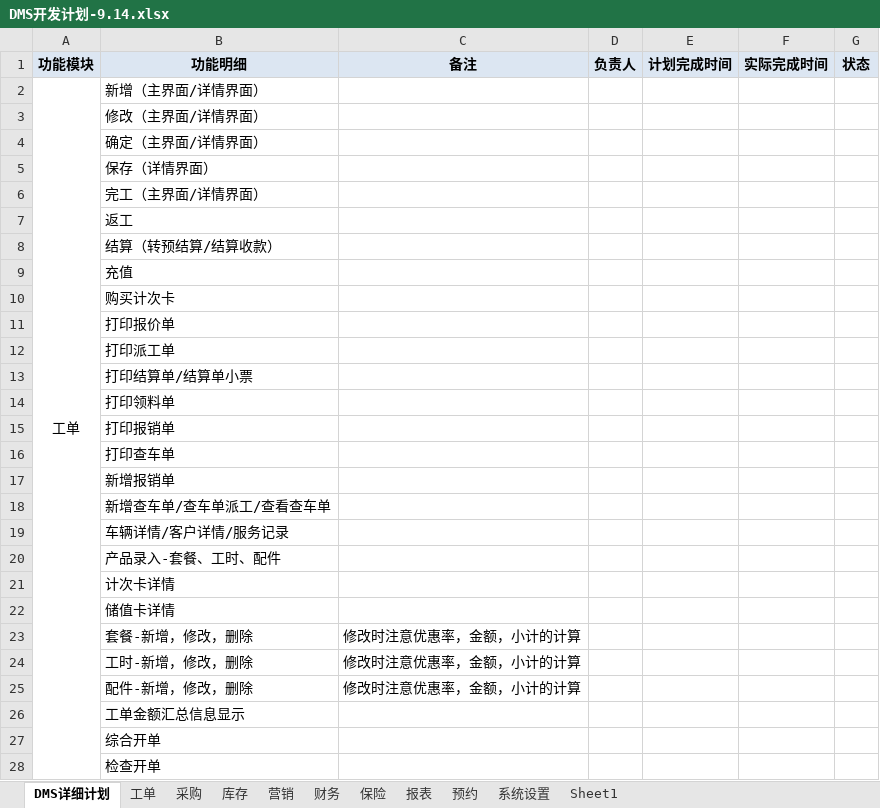
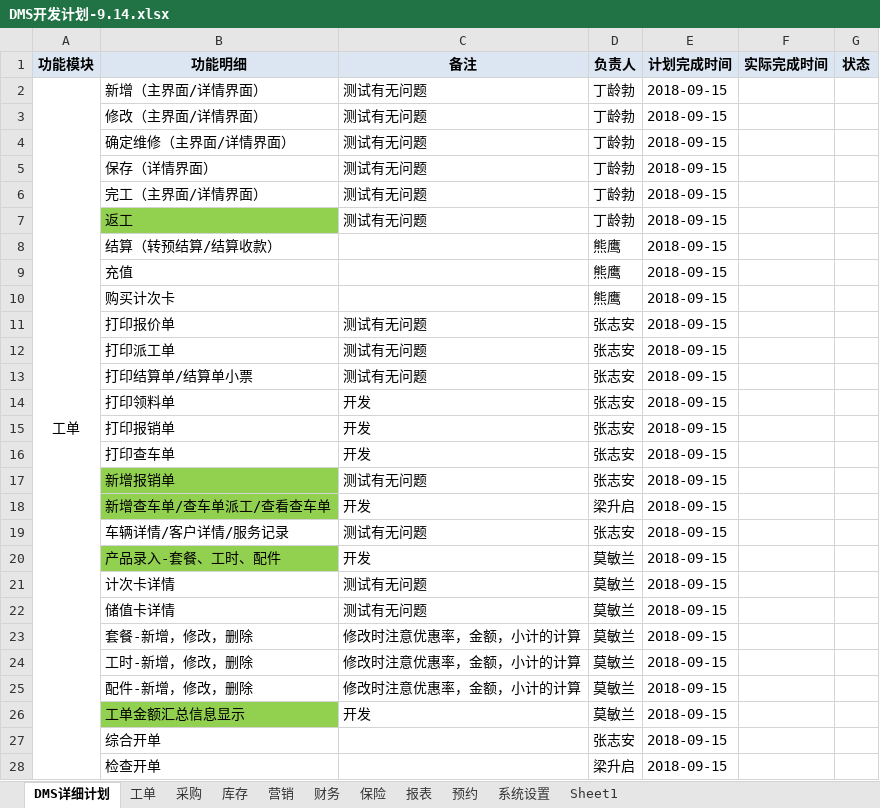
Before and after one commit to dinglingbo/test, an Excel workbook: DOC/DMS开发计划-9.14.xlsx, sheet DMS详细计划, drawn as a sheet; only a part is shown; values as stored, in another font and other column widths than the file's, no borders; removed rows and columns are numbered as before the commit, all else as after; the diff covers the shown part only; the diff names each change by its address in the sheet, - before the commit and + after, or states it on an @@ line.

```diff
--- a/DOC/DMS开发计划-9.14.xlsx (sheet DMS详细计划)
+++ b/DOC/DMS开发计划-9.14.xlsx (sheet DMS详细计划)
-C2:C3 (备注): (empty)
+C2:C3 (备注): 测试有无问题
-D2:D3 (负责人): (empty)
+D2:D3 (负责人): 丁龄勃
-E2:E3 (计划完成时间): (empty)
+E2:E3 (计划完成时间): 2018-09-15
-row 4:  | 确定（主界面/详情界面）
+row 4:  | 确定维修（主界面/详情界面） | 测试有无问题 | 丁龄勃 | 2018-09-15
-C5:C7 (备注): (empty)
+C5:C7 (备注): 测试有无问题
-D5:D7 (负责人): (empty)
+D5:D7 (负责人): 丁龄勃
-E5:E28 (计划完成时间): (empty)
+E5:E28 (计划完成时间): 2018-09-15
-B7 fill: none
+B7 fill: #92D050
-D8:D10 (负责人): (empty)
+D8:D10 (负责人): 熊鹰
-C11:C13 (备注): (empty)
+C11:C13 (备注): 测试有无问题
-D11:D17 (负责人): (empty)
+D11:D17 (负责人): 张志安
-C14:C16 (备注): (empty)
+C14:C16 (备注): 开发
-B17:B18 fill: none
+B17:B18 fill: #92D050
-C17 (备注): (empty)
+C17 (备注): 测试有无问题
-C18 (备注): (empty)
+C18 (备注): 开发
-D18 (负责人): (empty)
+D18 (负责人): 梁升启
-C19 (备注): (empty)
+C19 (备注): 测试有无问题
-D19 (负责人): (empty)
+D19 (负责人): 张志安
-B20 fill: none
+B20 fill: #92D050
-C20 (备注): (empty)
+C20 (备注): 开发
-D20:D26 (负责人): (empty)
+D20:D26 (负责人): 莫敏兰
-C21:C22 (备注): (empty)
+C21:C22 (备注): 测试有无问题
-B26 fill: none
+B26 fill: #92D050
-C26 (备注): (empty)
+C26 (备注): 开发
-D27 (负责人): (empty)
+D27 (负责人): 张志安
-D28 (负责人): (empty)
+D28 (负责人): 梁升启
```
Also changed, not shown: 2 added rows, 1 removed row, 88 edited cells and cell formats elsewhere in this sheet, 4 other files.
